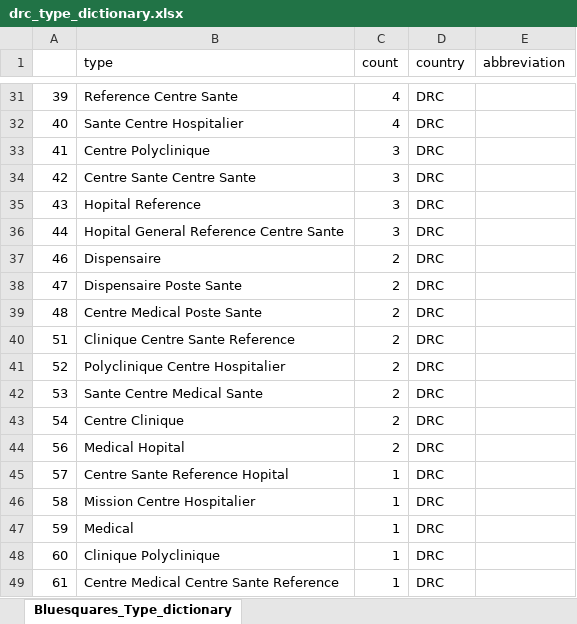
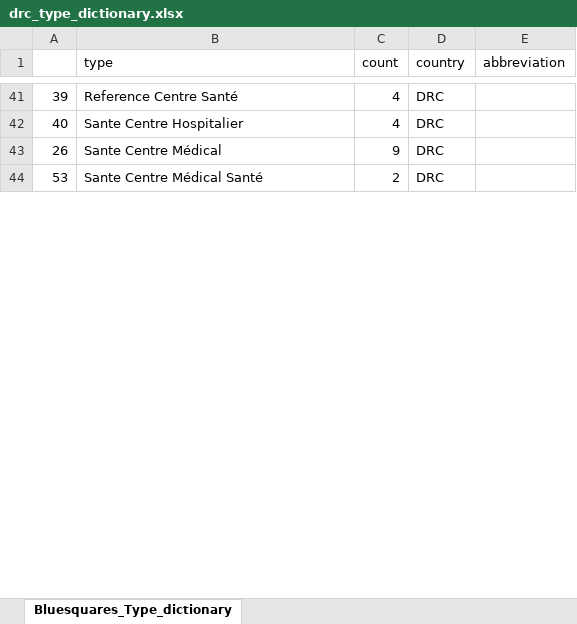
Before and after one commit to ciesin-geospatial/GRID3_GHFD, an Excel workbook: dictionaries/drc_type_dictionary.xlsx, sheet Bluesquares_Type_dictionary, drawn as a sheet; only a part is shown, gaps mark what is left out; values as stored, in another font and other column widths than the file's, no borders; charts and pictures not drawn; removed rows and columns are numbered as before the commit, all else as after; the diff covers the shown part only; the diff names each change by its address in the sheet, - before the commit and + after, or states it on an @@ line.

```diff
--- a/dictionaries/drc_type_dictionary.xlsx (sheet Bluesquares_Type_dictionary)
+++ b/dictionaries/drc_type_dictionary.xlsx (sheet Bluesquares_Type_dictionary)
-B41 (type): Reference Centre Sante
+B41 (type): Reference Centre Santé
-row 33: 41 | Centre Polyclinique | 3 | DRC
-row 34: 42 | Centre Sante Centre Sante | 3 | DRC
-row 35: 43 | Hopital Reference | 3 | DRC
-row 36: 44 | Hopital General Reference Centre Sante | 3 | DRC
-row 37: 46 | Dispensaire | 2 | DRC
-row 38: 47 | Dispensaire Poste Sante | 2 | DRC
-row 39: 48 | Centre Medical Poste Sante | 2 | DRC
-row 40: 51 | Clinique Centre Sante Reference | 2 | DRC
-row 41: 52 | Polyclinique Centre Hospitalier | 2 | DRC
+row 43: 26 | Sante Centre Médical | 9 | DRC
-B44 (type): Sante Centre Medical Sante
+B44 (type): Sante Centre Médical Santé
@@ row 43 moved to row 2: 54 @@
-row 44: 56 | Medical Hopital | 2 | DRC
-row 45: 57 | Centre Sante Reference Hopital | 1 | DRC
@@ row 46 moved to row 35: 58 @@
-row 47: 59 | Medical | 1 | DRC
@@ row 48 moved to row 22: 60 @@
-row 49: 61 | Centre Medical Centre Sante Reference | 1 | DRC
```
Also changed, not shown: 30 added rows, 36 removed rows and 6 edited cells elsewhere in this sheet, charts or pictures, dictionaries/drc_spelling_dictionary.xlsx.
